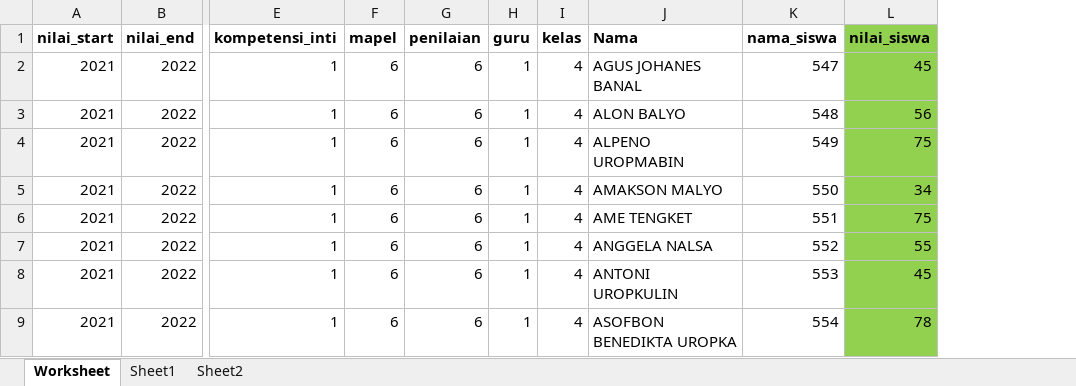
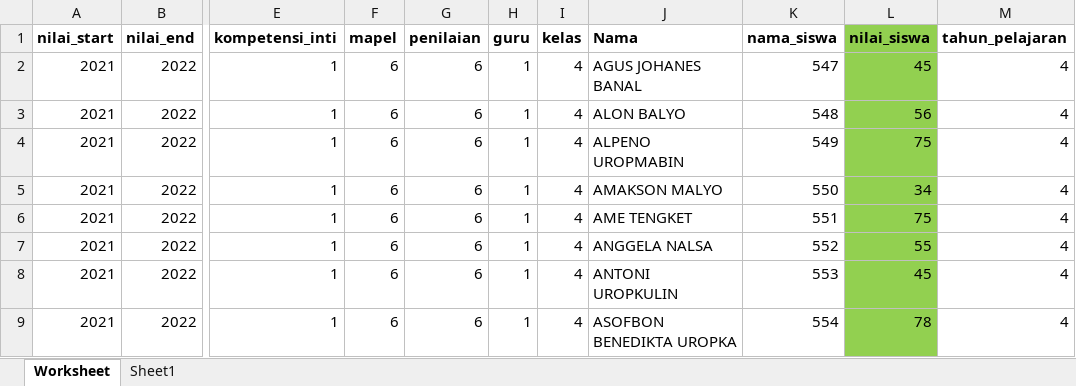
Before and after one commit to yonesmontja/pbpm, an Excel workbook: public/file_nilai/1572057660nilai_kelas4_import.xlsx, sheet Worksheet, drawn as a sheet; only a part is shown, gaps mark what is left out; values as stored, in another font and other column widths than the file's, no borders; the diff names each change by its address in the sheet, - before the commit and + after, or states it on an @@ line.

```diff
--- a/public/file_nilai/1572057660nilai_kelas4_import.xlsx (sheet Worksheet)
+++ b/public/file_nilai/1572057660nilai_kelas4_import.xlsx (sheet Worksheet)
-sheet tab: Sheet2
+column M (tahun_pelajaran), rows 2-9: all 4
```
Also changed, not shown: sheet Sheet1, public/file_nilai/104001525nilai_kelas2_import.xlsx, public/file_nilai/153855883nilai_kelas5_import.xlsx, 34 other files.
